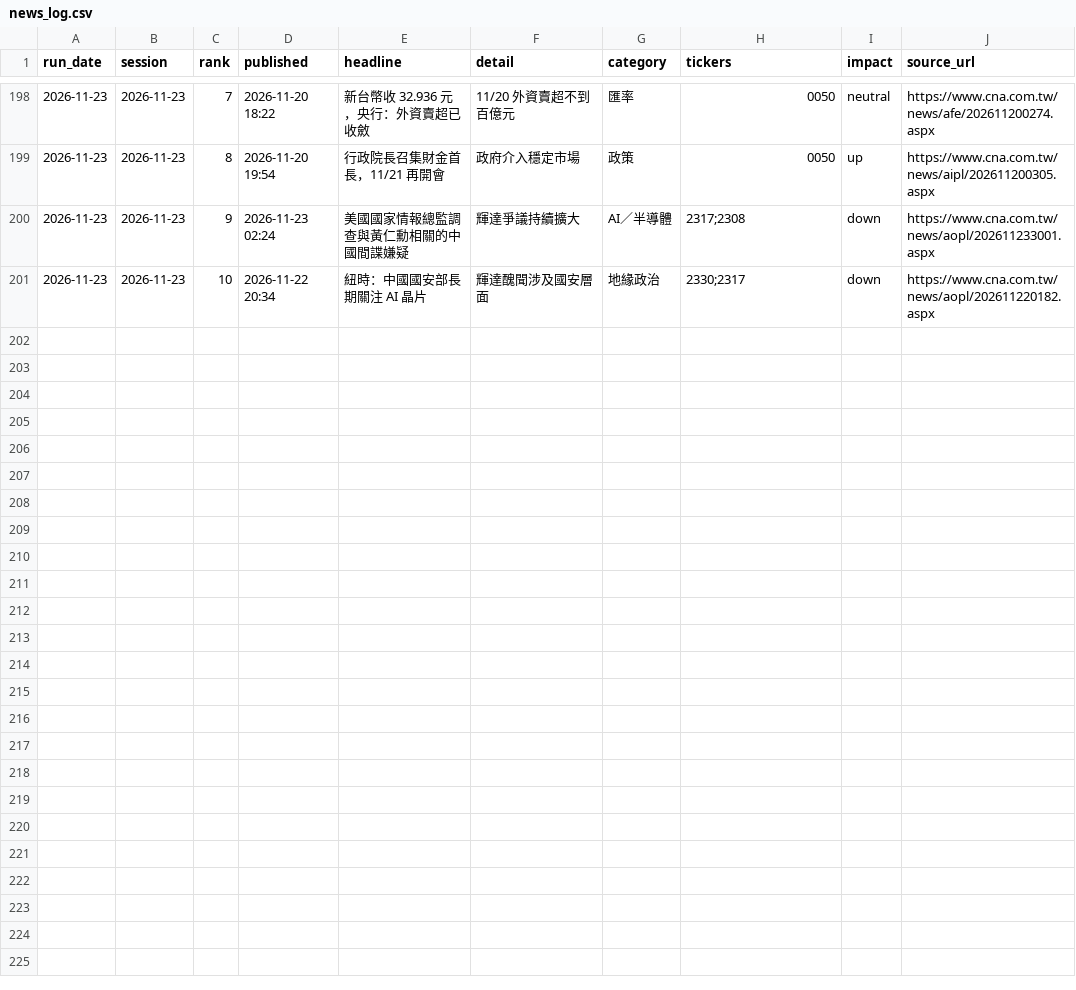
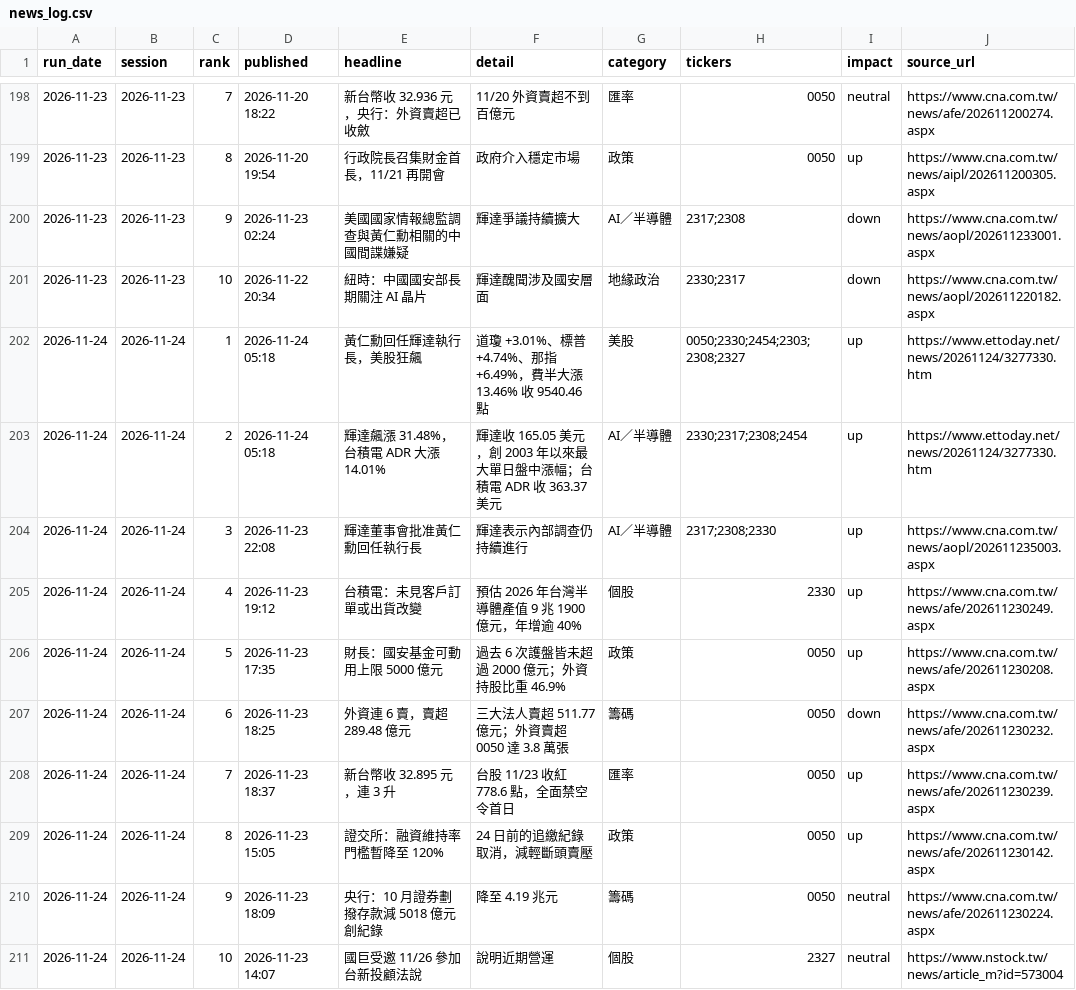
Before and after one commit to markwu831-prog/tw-stock-news, a CSV file: data/news_log.csv, drawn as a sheet; only a part is shown, gaps mark what is left out; the diff names each change by its address in the sheet, - before the commit and + after, or states it on an @@ line.

```diff
--- a/data/news_log.csv
+++ b/data/news_log.csv
+row 202: 2026-11-24 | 2026-11-24 | 1 | 2026-11-24 05:18 | 黃仁勳回任輝達執行長，美股狂飆 | 道瓊 +3.01%、標普 +4.74%、那指 +6.49%，費半大漲 13.46% 收 9540.46 點 | 美股 | 0050;2330;2454;2303;2308;2327 | up | https://www.ettoday.net/news/20261124/3277330.htm
+row 203: 2026-11-24 | 2026-11-24 | 2 | 2026-11-24 05:18 | 輝達飆漲 31.48%，台積電 ADR 大漲 14.01% | 輝達收 165.05 美元，創 2003 年以來最大單日盤中漲幅；台積電 ADR 收 363.37 美元 | AI／半導體 | 2330;2317;2308;2454 | up | https://www.ettoday.net/news/20261124/3277330.htm
+row 204: 2026-11-24 | 2026-11-24 | 3 | 2026-11-23 22:08 | 輝達董事會批准黃仁勳回任執行長 | 輝達表示內部調查仍持續進行 | AI／半導體 | 2317;2308;2330 | up | https://www.cna.com.tw/news/aopl/202611235003.aspx
+row 205: 2026-11-24 | 2026-11-24 | 4 | 2026-11-23 19:12 | 台積電：未見客戶訂單或出貨改變 | 預估 2026 年台灣半導體產值 9 兆 1900 億元，年增逾 40% | 個股 | 2330 | up | https://www.cna.com.tw/news/afe/202611230249.aspx
+row 206: 2026-11-24 | 2026-11-24 | 5 | 2026-11-23 17:35 | 財長：國安基金可動用上限 5000 億元 | 過去 6 次護盤皆未超過 2000 億元；外資持股比重 46.9% | 政策 | 0050 | up | https://www.cna.com.tw/news/afe/202611230208.aspx
+row 207: 2026-11-24 | 2026-11-24 | 6 | 2026-11-23 18:25 | 外資連 6 賣，賣超 289.48 億元 | 三大法人賣超 511.77 億元；外資賣超 0050 達 3.8 萬張 | 籌碼 | 0050 | down | https://www.cna.com.tw/news/afe/202611230232.aspx
+row 208: 2026-11-24 | 2026-11-24 | 7 | 2026-11-23 18:37 | 新台幣收 32.895 元，連 3 升 | 台股 11/23 收紅 778.6 點，全面禁空令首日 | 匯率 | 0050 | up | https://www.cna.com.tw/news/afe/202611230239.aspx
+row 209: 2026-11-24 | 2026-11-24 | 8 | 2026-11-23 15:05 | 證交所：融資維持率門檻暫降至 120% | 24 日前的追繳紀錄取消，減輕斷頭賣壓 | 政策 | 0050 | up | https://www.cna.com.tw/news/afe/202611230142.aspx
+row 210: 2026-11-24 | 2026-11-24 | 9 | 2026-11-23 18:09 | 央行：10 月證券劃撥存款減 5018 億元創紀錄 | 降至 4.19 兆元 | 籌碼 | 0050 | neutral | https://www.cna.com.tw/news/afe/202611230224.aspx
+row 211: 2026-11-24 | 2026-11-24 | 10 | 2026-11-23 14:07 | 國巨受邀 11/26 參加台新投顧法說 | 說明近期營運 | 個股 | 2327 | neutral | https://www.nstock.tw/news/article_m?id=573004
```
Also changed, not shown: data/predictions_daily.csv, data/prices_daily.csv, 1 other file.
